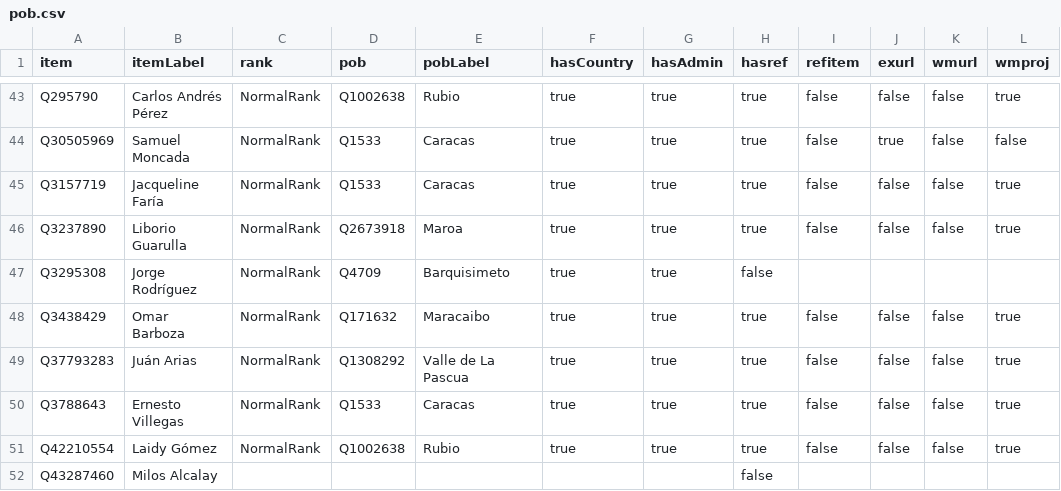
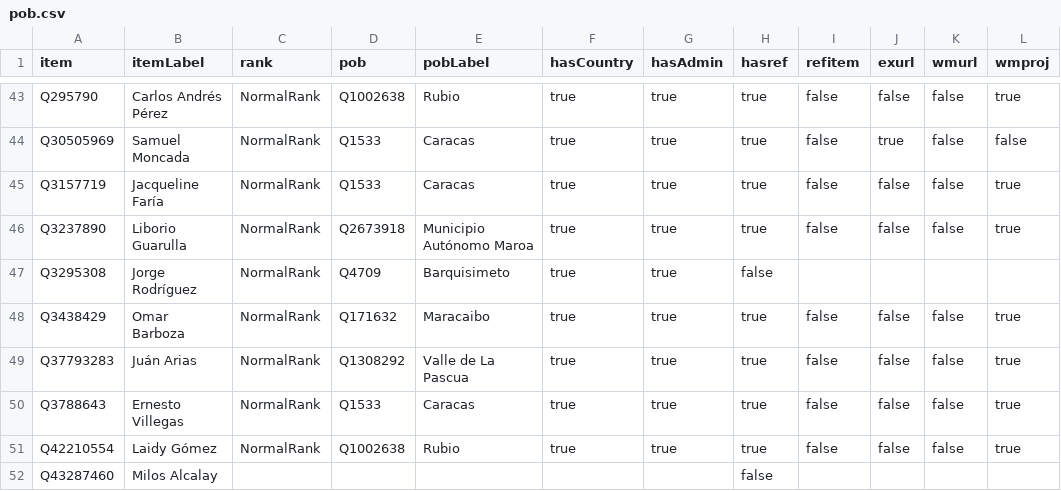
Before and after one commit to every-politician-scrapers/venezuela, a CSV file: badges/rawdata/pob.csv, drawn as a sheet; only a part is shown, gaps mark what is left out.

```diff
--- a/badges/rawdata/pob.csv
+++ b/badges/rawdata/pob.csv
@@ -45,3 +45,3 @@ Q30505969,Samuel Moncada,NormalRank,Q1533,Caracas,true,true,true,false,true,fals
 Q3157719,Jacqueline Faría,NormalRank,Q1533,Caracas,true,true,true,false,false,false,true
-Q3237890,Liborio Guarulla,NormalRank,Q2673918,Maroa,true,true,true,false,false,false,true
+Q3237890,Liborio Guarulla,NormalRank,Q2673918,Municipio Autónomo Maroa,true,true,true,false,false,false,true
 Q3295308,Jorge Rodríguez,NormalRank,Q4709,Barquisimeto,true,true,false,,,,
```
